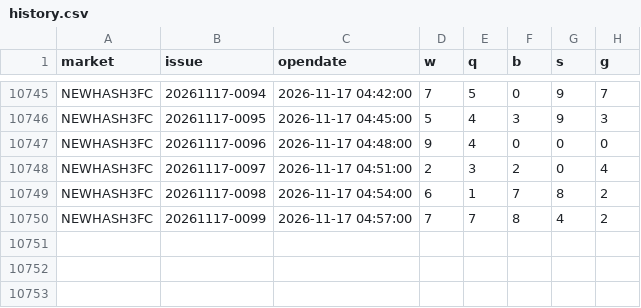
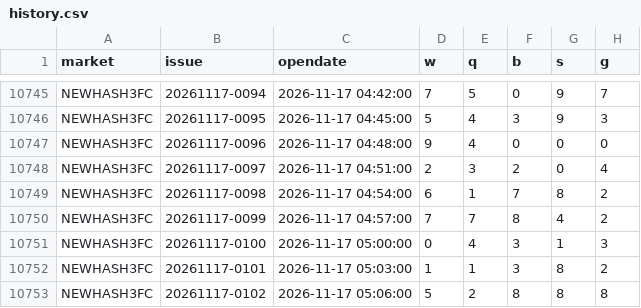
Before and after one commit to naruto0101/hash3-draw-data, a CSV file: data/archive/history.csv, drawn as a sheet; only a part is shown, gaps mark what is left out; the diff names each change by its address in the sheet, - before the commit and + after, or states it on an @@ line.

```diff
--- a/data/archive/history.csv
+++ b/data/archive/history.csv
+row 10751: NEWHASH3FC | 20261117-0100 | 2026-11-17 05:00:00 | 0 | 4 | 3 | 1 | 3
+row 10752: NEWHASH3FC | 20261117-0101 | 2026-11-17 05:03:00 | 1 | 1 | 3 | 8 | 2
+row 10753: NEWHASH3FC | 20261117-0102 | 2026-11-17 05:06:00 | 5 | 2 | 8 | 8 | 8
```
Also changed, not shown: 3 other files.
